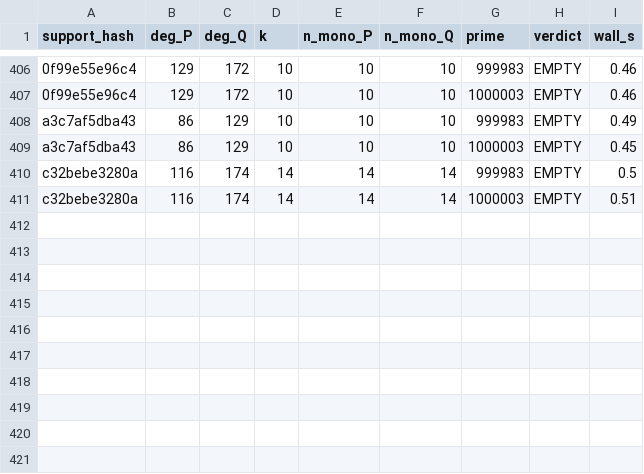
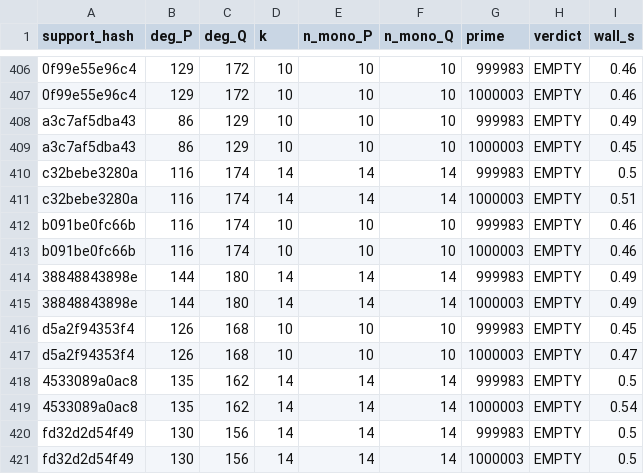
Before and after one commit to git-df-scott/jacobian_planar, a CSV file: night3/collision_sweep.csv, drawn as a sheet; only a part is shown, gaps mark what is left out; the diff names each change by its address in the sheet, - before the commit and + after, or states it on an @@ line.

```diff
--- a/night3/collision_sweep.csv
+++ b/night3/collision_sweep.csv
+row 412: b091be0fc66b | 116 | 174 | 10 | 10 | 10 | 999983 | EMPTY | 0.46
+row 413: b091be0fc66b | 116 | 174 | 10 | 10 | 10 | 1000003 | EMPTY | 0.46
+row 414: 38848843898e | 144 | 180 | 14 | 14 | 14 | 999983 | EMPTY | 0.49
+row 415: 38848843898e | 144 | 180 | 14 | 14 | 14 | 1000003 | EMPTY | 0.49
+row 416: d5a2f94353f4 | 126 | 168 | 10 | 10 | 10 | 999983 | EMPTY | 0.45
+row 417: d5a2f94353f4 | 126 | 168 | 10 | 10 | 10 | 1000003 | EMPTY | 0.47
+row 418: 4533089a0ac8 | 135 | 162 | 14 | 14 | 14 | 999983 | EMPTY | 0.5
+row 419: 4533089a0ac8 | 135 | 162 | 14 | 14 | 14 | 1000003 | EMPTY | 0.54
+row 420: fd32d2d54f49 | 130 | 156 | 14 | 14 | 14 | 999983 | EMPTY | 0.5
+row 421: fd32d2d54f49 | 130 | 156 | 14 | 14 | 14 | 1000003 | EMPTY | 0.5
```
Also changed, not shown: 5 other files.
